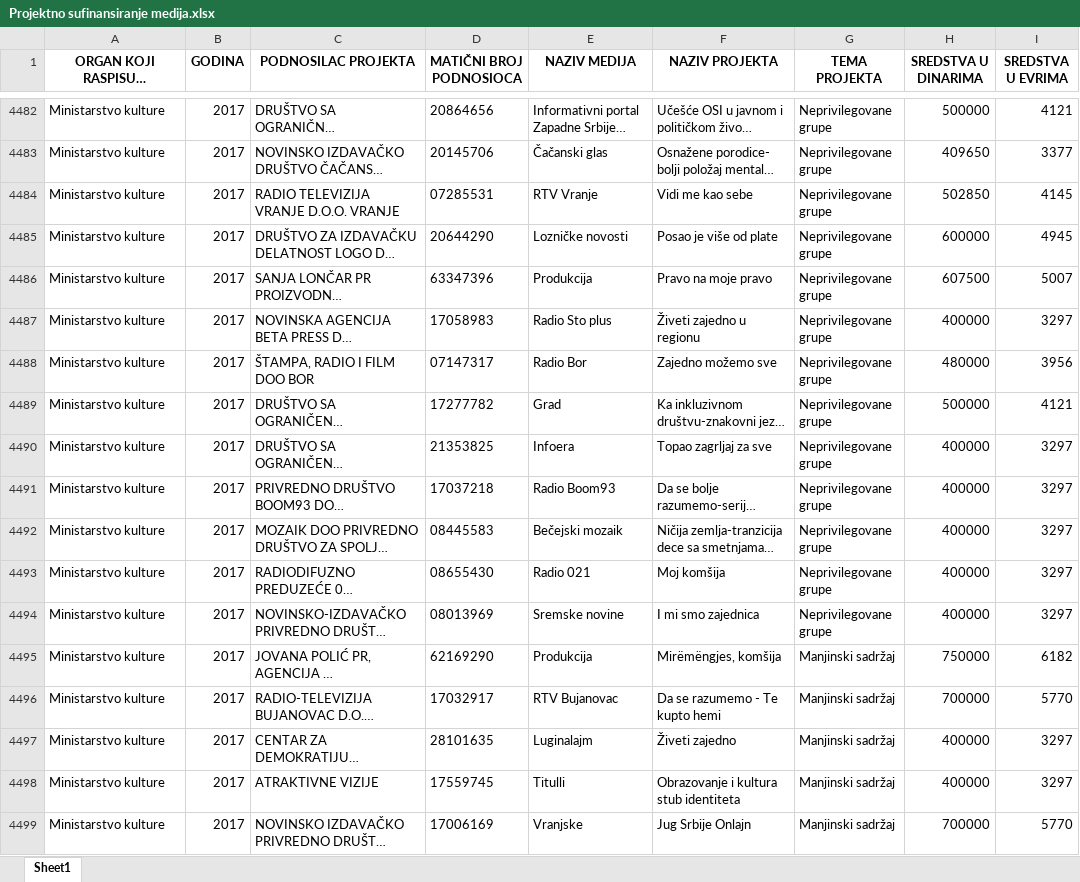
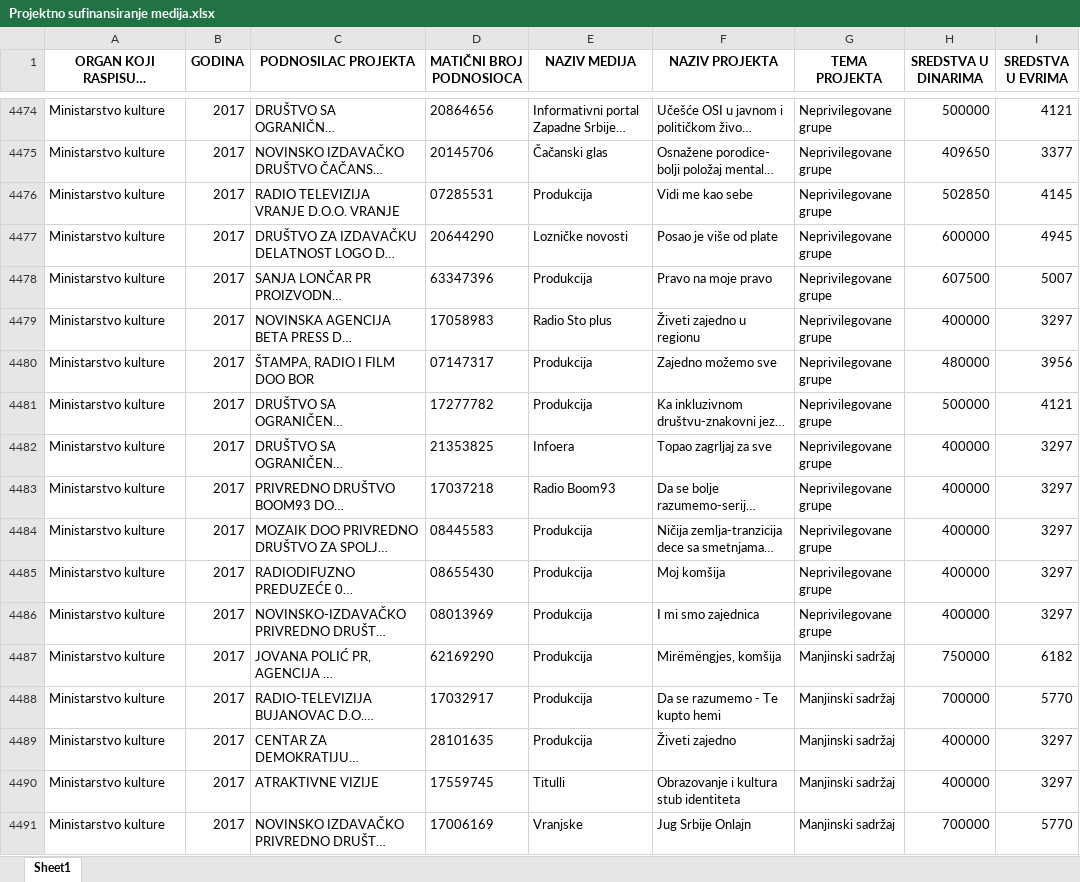
Before and after one commit to tixwitchy/Projektno-sufinansiranje-medija, an Excel workbook: Projektno sufinansiranje medija.xlsx, sheet Sheet1, drawn as a sheet; only a part is shown, gaps mark what is left out; long unchanged cells end in …; values as stored, in another font and other column widths than the file's, no borders; addresses are those after the commit; the diff covers the shown part only; the diff names each change by its address in the sheet, - before the commit and + after, or states it on an @@ line.

```diff
--- a/Projektno sufinansiranje medija.xlsx (sheet Sheet1)
+++ b/Projektno sufinansiranje medija.xlsx (sheet Sheet1)
-E4476 (NAZIV MEDIJA): RTV Vranje
+E4476 (NAZIV MEDIJA): Produkcija
-E4480 (NAZIV MEDIJA): Radio Bor
+E4480 (NAZIV MEDIJA): Produkcija
-E4481 (NAZIV MEDIJA): Grad
+E4481 (NAZIV MEDIJA): Produkcija
-E4484 (NAZIV MEDIJA): Bečejski mozaik
+E4484 (NAZIV MEDIJA): Produkcija
-E4485 (NAZIV MEDIJA): Radio 021
+E4485 (NAZIV MEDIJA): Produkcija
-E4486 (NAZIV MEDIJA): Sremske novine
+E4486 (NAZIV MEDIJA): Produkcija
-E4488 (NAZIV MEDIJA): RTV Bujanovac
+E4488 (NAZIV MEDIJA): Produkcija
-E4489 (NAZIV MEDIJA): Luginalajm
+E4489 (NAZIV MEDIJA): Produkcija
```
Also changed, not shown: 2 added rows, 129 moved rows and 268 edited cells elsewhere in this sheet, 1 other file.
